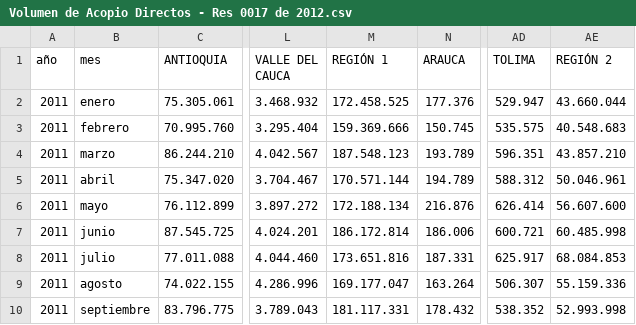
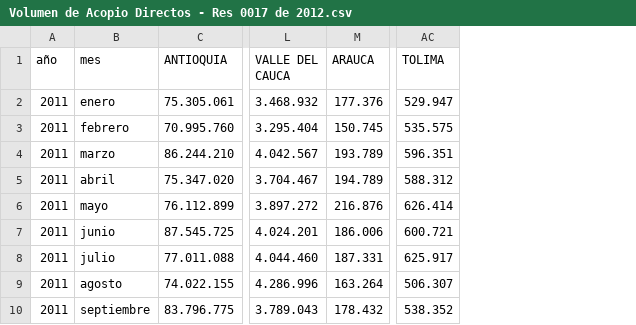
Before and after one commit to Mireya-Garzon-A/Proyecto-Final-ML, a CSV file: DataSheet/Volumen de Acopio Directos - Res 0017 de 2012.csv, drawn as a sheet; only a part is shown, gaps mark what is left out; the diff names each change by its address in the sheet, - before the commit and + after, or states it on an @@ line.

```diff
--- a/DataSheet/Volumen de Acopio Directos - Res 0017 de 2012.csv
+++ b/DataSheet/Volumen de Acopio Directos - Res 0017 de 2012.csv
-column M (REGIÓN 1), rows 2-10: 172.458.525 | 159.369.666 | 187.548.123 | 170.571.144 | 172.188.134 | 186.172.814 | 173.651.816 | 169.177.047 | 181.117.331
-column AE (REGIÓN 2), rows 2-10: 43.660.044 | 40.548.683 | 43.857.210 | 50.046.961 | 56.607.600 | 60.485.998 | 68.084.853 | 55.159.336 | 52.993.998
```
Also changed, not shown: DataSheet/PRECIO_PAGADO_AL_PRODUCTOR_2_-_RES_0017_DE_2012.csv, 9 other files.
